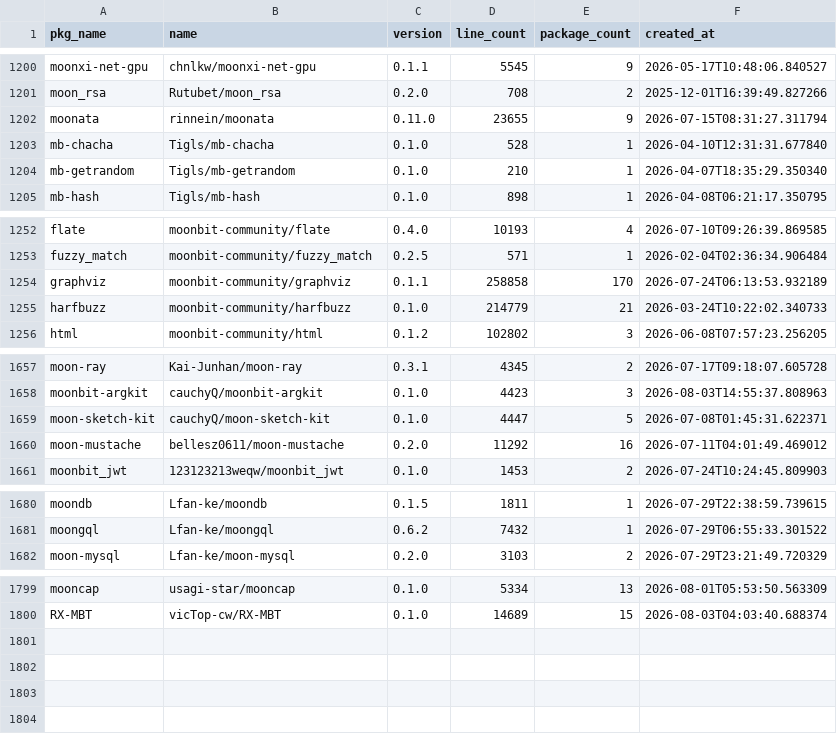
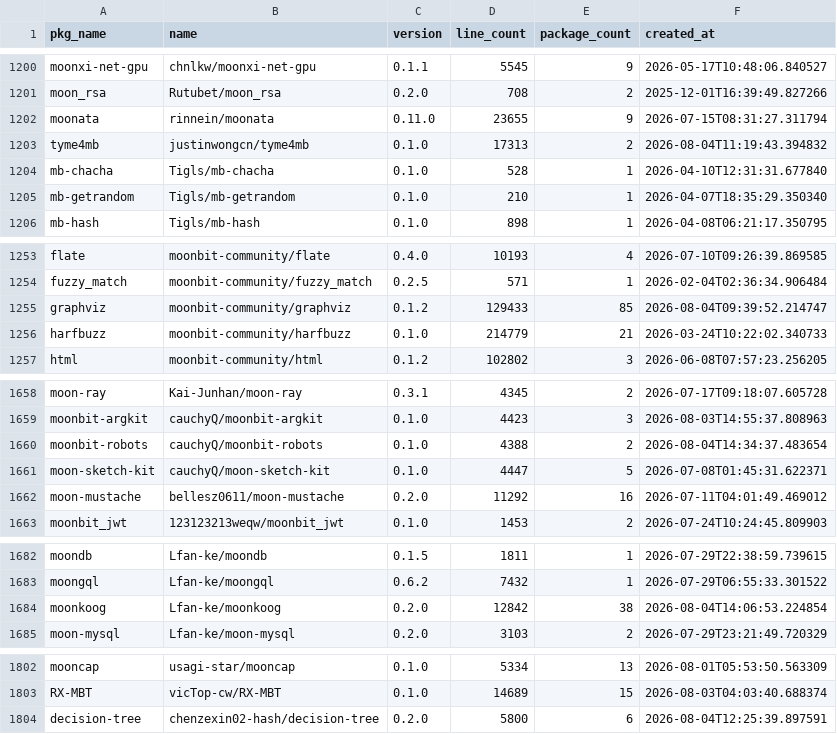
Before and after one commit to fanny480/fanny480.github.io, a CSV file: data/statistics.csv, drawn as a sheet; only a part is shown, gaps mark what is left out; the diff covers the shown part only.

```diff
--- a/data/statistics.csv
+++ b/data/statistics.csv
@@ -1202,2 +1202,3 @@ moon_rsa,Rutubet/moon_rsa,0.2.0,708,2,2025-12-01T16:39:49.827266
 moonata,rinnein/moonata,0.11.0,23655,9,2026-07-15T08:31:27.311794
+tyme4mb,justinwongcn/tyme4mb,0.1.0,17313,2,2026-08-04T11:19:43.394832
 mb-chacha,Tigls/mb-chacha,0.1.0,528,1,2026-04-10T12:31:31.677840
@@ -1253,3 +1254,3 @@ flate,moonbit-community/flate,0.4.0,10193,4,2026-07-10T09:26:39.869585
 fuzzy_match,moonbit-community/fuzzy_match,0.2.5,571,1,2026-02-04T02:36:34.906484
-graphviz,moonbit-community/graphviz,0.1.1,258858,170,2026-07-24T06:13:53.932189
+graphviz,moonbit-community/graphviz,0.1.2,129433,85,2026-08-04T09:39:52.214747
 harfbuzz,moonbit-community/harfbuzz,0.1.0,214779,21,2026-03-24T10:22:02.340733
@@ -1658,2 +1659,3 @@ moon-ray,Kai-Junhan/moon-ray,0.3.1,4345,2,2026-07-17T09:18:07.605728
 moonbit-argkit,cauchyQ/moonbit-argkit,0.1.0,4423,3,2026-08-03T14:55:37.808963
+moonbit-robots,cauchyQ/moonbit-robots,0.1.0,4388,2,2026-08-04T14:34:37.483654
 moon-sketch-kit,cauchyQ/moon-sketch-kit,0.1.0,4447,5,2026-07-08T01:45:31.622371
@@ -1681,2 +1683,3 @@ moondb,Lfan-ke/moondb,0.1.5,1811,1,2026-07-29T22:38:59.739615
 moongql,Lfan-ke/moongql,0.6.2,7432,1,2026-07-29T06:55:33.301522
+moonkoog,Lfan-ke/moonkoog,0.2.0,12842,38,2026-08-04T14:06:53.224854
 moon-mysql,Lfan-ke/moon-mysql,0.2.0,3103,2,2026-07-29T23:21:49.720329
@@ -1800 +1803,2 @@ mooncap,usagi-star/mooncap,0.1.0,5334,13,2026-08-01T05:53:50.563309
 RX-MBT,vicTop-cw/RX-MBT,0.1.0,14689,15,2026-08-03T04:03:40.688374
+decision-tree,chenzexin02-hash/decision-tree,0.2.0,5800,6,2026-08-04T12:25:39.897591
```
Also changed, not shown: 12 edited cells elsewhere in this file.
